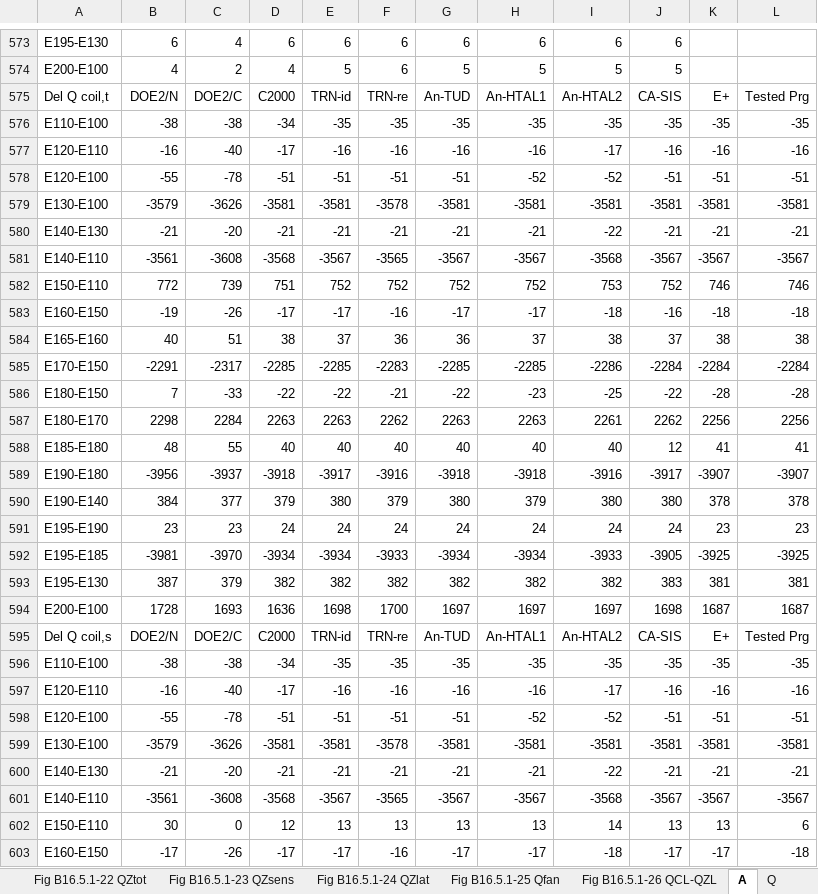
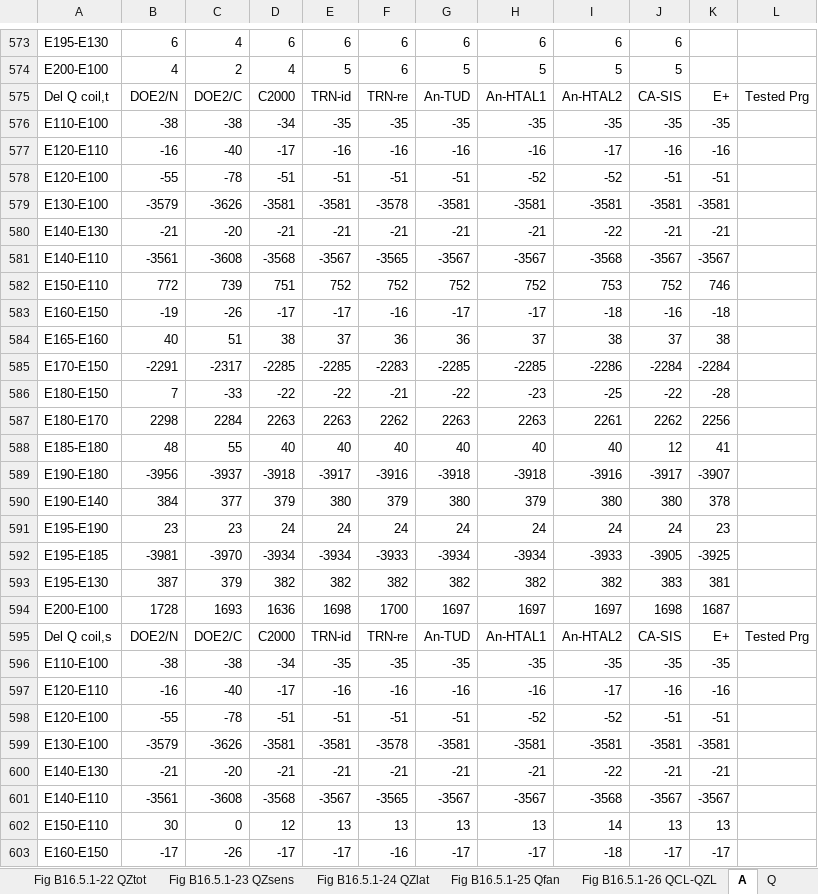
Before and after one commit to NREL/BESTEST-GSR, an Excel workbook: results/RESULTS5-3A.xlsx, sheet A, drawn as a sheet; only a part is shown, gaps mark what is left out; values as stored, in another font and other column widths than the file's, no borders; the diff covers the shown part only; the diff names each change by its address in the sheet, - before the commit and + after, or states it on an @@ line.

```diff
--- a/results/RESULTS5-3A.xlsx (sheet A)
+++ b/results/RESULTS5-3A.xlsx (sheet A)
-L576: -35
+L576: (empty)
-L577: -16
+L577: (empty)
-L578: -51
+L578: (empty)
-L579: -3581
+L579: (empty)
-L580: -21
+L580: (empty)
-L581: -3567
+L581: (empty)
-L582: 746
+L582: (empty)
-L583: -18
+L583: (empty)
-L584: 38
+L584: (empty)
-L585: -2284
+L585: (empty)
-L586: -28
+L586: (empty)
-L587: 2256
+L587: (empty)
-L588: 41
+L588: (empty)
-L589: -3907
+L589: (empty)
-L590: 378
+L590: (empty)
-L591: 23
+L591: (empty)
-L592: -3925
+L592: (empty)
-L593: 381
+L593: (empty)
-L594: 1687
+L594: (empty)
-L596: -35
+L596: (empty)
-L597: -16
+L597: (empty)
-L598: -51
+L598: (empty)
-L599: -3581
+L599: (empty)
-L600: -21
+L600: (empty)
-L601: -3567
+L601: (empty)
-L602: 6
+L602: (empty)
-L603: -18
+L603: (empty)
```
Also changed, not shown: 367 edited cells elsewhere in this sheet, sheet Q, sheet Data-Delta, sheet Data-Loads, sheet Q-Prt6, sheet Data-TempHum, sheet Q-Prt7, 8 more sheets, charts or pictures, results/RESULTS5-3A_OS.xlsx, results/RESULTS5-4.xlsx, 11 other files.
